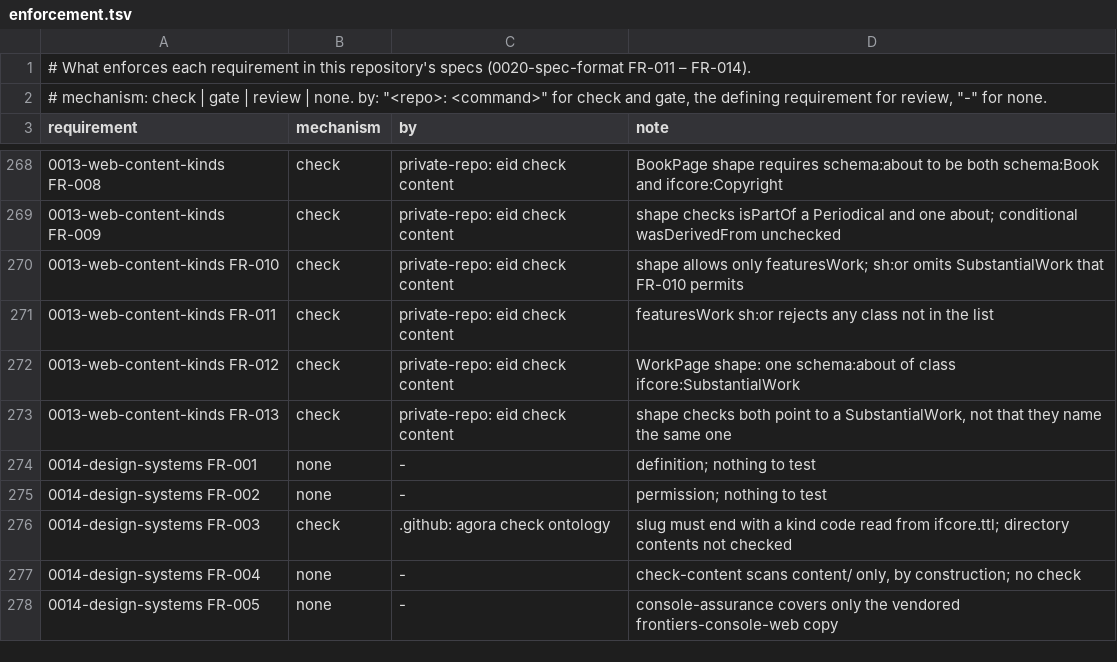
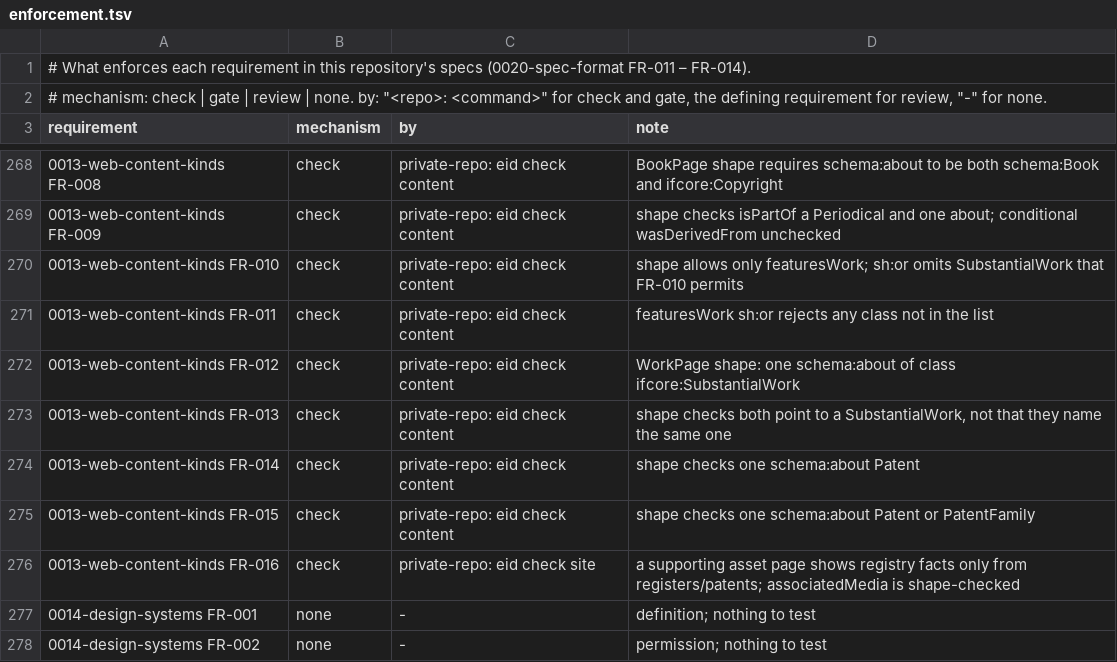
Before and after one commit to intellectual-frontiers/.github, a TSV file: spec-kit/enforcement.tsv, drawn as a sheet; only a part is shown, gaps mark what is left out; the shorter side is filled out with more unchanged rows; the diff covers the shown part only; the diff names each change by its address in the sheet, - before the commit and + after, or states it on an @@ line.

Commit message:
Specify the patent portfolio: the patent apart from the assets that explain it
QC Issue 1 (Patent Asset Architecture) found that the website collapsed
two layers: 19 of the 29 legacy patent summaries were redirected to patent
pages, and some summaries were tied to the wrong patent. 0051-patent-
portfolio makes the patent the primary asset (ifcore:Patent, one per
published application, part of one family), keeps patent-to-patent
relations to what the registry states, and makes each supporting asset a
content document that names its patent by schema:about from its own
evidence, never listed or redirected as a patent. It also states what is
offered (granted and pending families, licence or acquisition, terms on
inquiry), the inquiry on every page, the per-patent, topic and CPC pages,
the structured data, and the portfolio as JSON, CSV, Markdown and
llms.txt lines. 0013 gains the five supporting asset kinds, 0007 FR-011
relates patents rather than families, and 0044 FR-013 no longer lists
patents among the snapshot's registers.

```diff
--- a/spec-kit/enforcement.tsv
+++ b/spec-kit/enforcement.tsv
+row 274: 0013-web-content-kinds FR-014 | check | private-repo: eid check content | shape checks one schema:about Patent
+row 275: 0013-web-content-kinds FR-015 | check | private-repo: eid check content | shape checks one schema:about Patent or PatentFamily
+row 276: 0013-web-content-kinds FR-016 | check | private-repo: eid check site | a supporting asset page shows registry facts only from registers/patents; associatedMedia is shape-checked
```
Also changed, not shown: 21 added rows elsewhere in this file, 6 other files.
